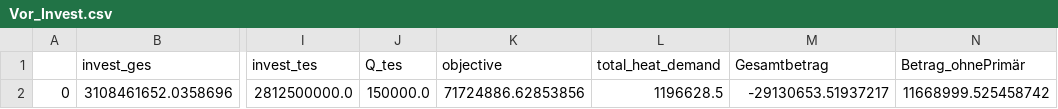
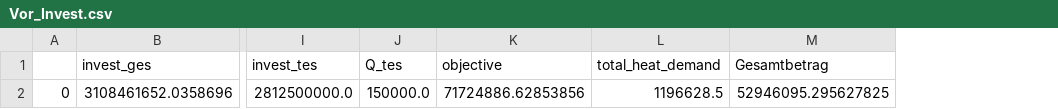
Before and after one commit to maltefritz/SWSH, a CSV file: Ergebnisse/Vorarbeit/Vor_Invest.csv, drawn as a sheet; only a part is shown, gaps mark what is left out; the diff names each change by its address in the sheet, - before the commit and + after, or states it on an @@ line.

Commit message:
Improve invest calculation of All_Vorarbeit.py

```diff
--- a/Ergebnisse/Vorarbeit/Vor_Invest.csv
+++ b/Ergebnisse/Vorarbeit/Vor_Invest.csv
-column N (Betrag_ohnePrimär), row 2: 11668999.525458742
-M2 (Gesamtbetrag): -29130653.51937217
+M2 (Gesamtbetrag): 52946095.295627825
```
Also changed, not shown: 3 other files.
